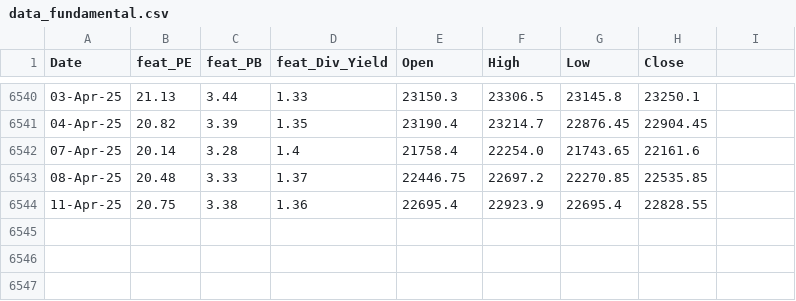
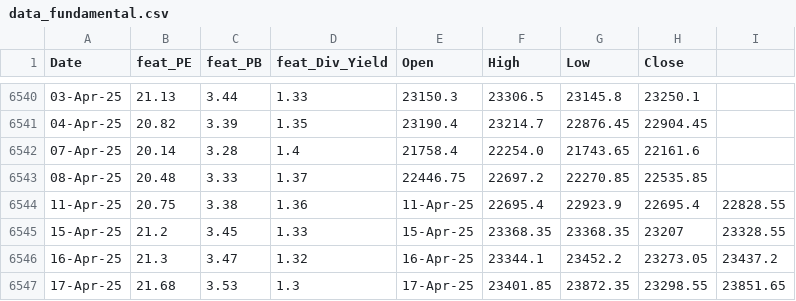
Before and after one commit to anirbanghoshsbi/.github.io, a CSV file: work/ml/data_fundamental.csv, drawn as a sheet; only a part is shown, gaps mark what is left out.

Commit message:
Update data_fundamental.csv

```diff
--- a/work/ml/data_fundamental.csv
+++ b/work/ml/data_fundamental.csv
@@ -6543,2 +6543,5 @@ Date,feat_PE,feat_PB,feat_Div_Yield,Open,High,Low,Close
 08-Apr-25,20.48,3.33,1.37,22446.75,22697.2,22270.85,22535.85
-11-Apr-25,20.75,3.38,1.36,22695.4,22923.9,22695.4,22828.55
+11-Apr-25,20.75,3.38,1.36,11-Apr-25,22695.4,22923.9,22695.4,22828.55
+15-Apr-25,21.2,3.45,1.33,15-Apr-25,23368.35,23368.35,23207,23328.55
+16-Apr-25,21.3,3.47,1.32,16-Apr-25,23344.1,23452.2,23273.05,23437.2
+17-Apr-25,21.68,3.53,1.3,17-Apr-25,23401.85,23872.35,23298.55,23851.65
```
